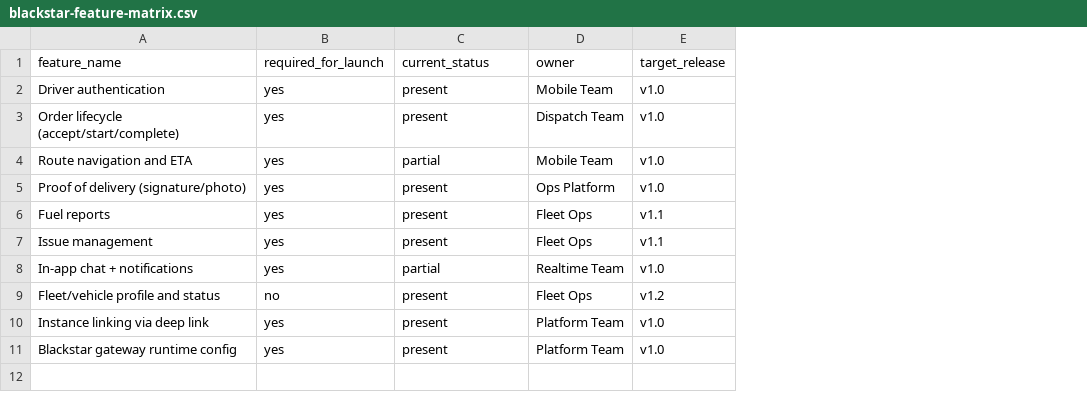
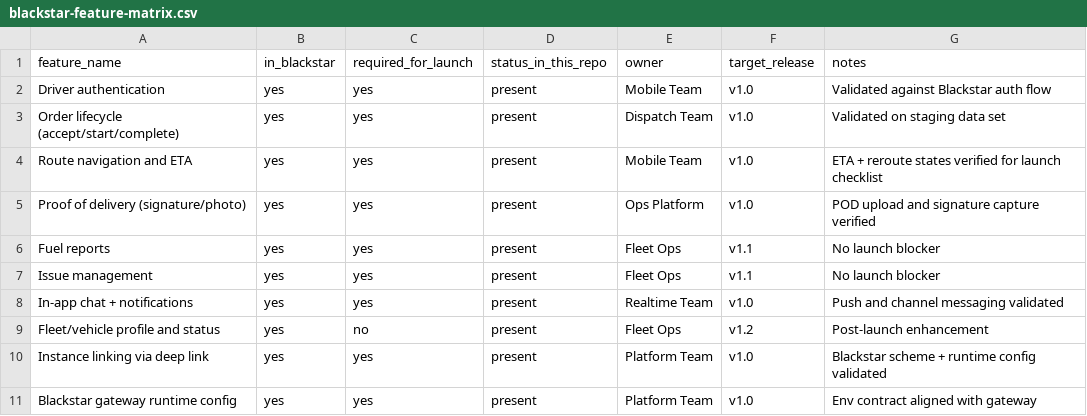
Before and after one commit to Blackmarket-coa/blackstar_nav, a CSV file: docs/blackstar-feature-matrix.csv, drawn as a sheet; addresses are those after the commit; the diff names each change by its address in the sheet, - before the commit and + after, or states it on an @@ line.

```diff
--- a/docs/blackstar-feature-matrix.csv
+++ b/docs/blackstar-feature-matrix.csv
+column B (in_blackstar), rows 2-11: all yes
+column G (notes), rows 2-11: Validated against Blackstar auth flow | Validated on staging data set | ETA + reroute states verified for launch checklist | POD upload and signature capture verified | No launch blocker | No launch blocker | Push and channel messaging validated | Post-launch enhancement | Blackstar scheme + runtime config validated | Env contract aligned with gateway
-D1: current_status
+D1: status_in_this_repo
-D4 (status_in_this_repo): partial
+D4 (status_in_this_repo): present
-D8 (status_in_this_repo): partial
+D8 (status_in_this_repo): present
```
Also changed, not shown: 5 other files.
